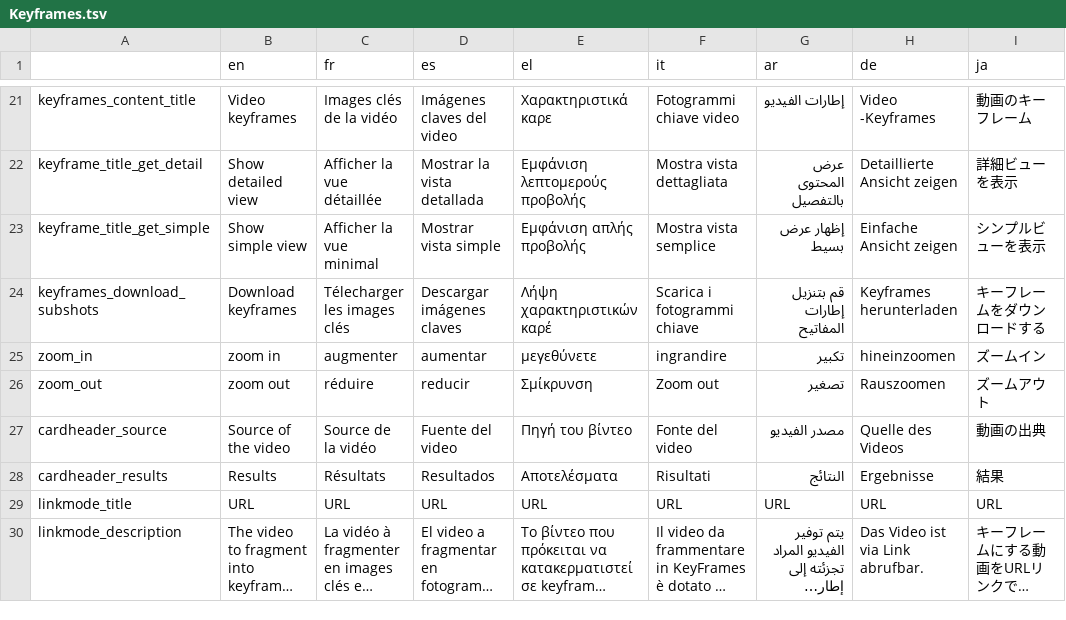
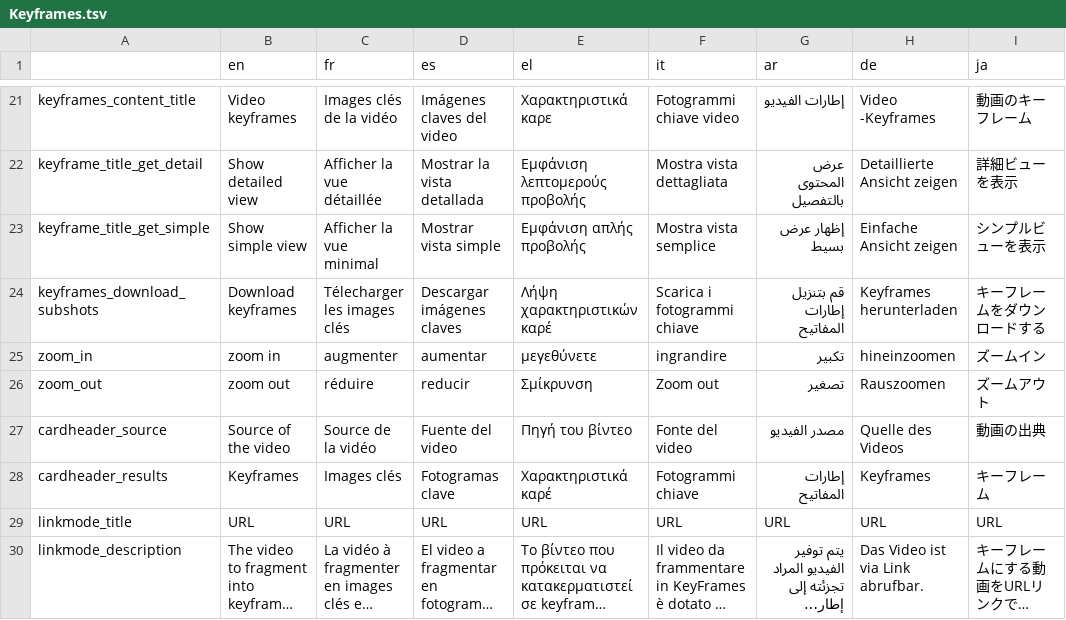
Before and after one commit to AFP-Medialab/InVID-Translation, a TSV file: components/NavItems/tools/Keyframes.tsv, drawn as a sheet; only a part is shown, gaps mark what is left out; long unchanged cells end in ….

Commit message:
Updated translation

```diff
--- a/components/NavItems/tools/Keyframes.tsv
+++ b/components/NavItems/tools/Keyframes.tsv
@@ -27,3 +27,3 @@ zoom_out	zoom out	réduire	reducir	Σμίκρυνση	Zoom out	تصغير	Rauszo
 cardheader_source	Source of the video	Source de la vidéo	Fuente del video	Πηγή του βίντεο	Fonte del video	مصدر الفيديو	Quelle des Videos	動画の出典
-cardheader_results	Results	Résultats	Resultados	Αποτελέσματα	Risultati	النتائج	Ergebnisse	結果
+cardheader_results	Keyframes	Images clés	Fotogramas clave	Χαρακτηριστικά καρέ	Fotogrammi chiave	إطارات المفاتيح	Keyframes	キーフレーム
 linkmode_title	URL	URL	URL	URL	URL	URL	URL	URL
```
